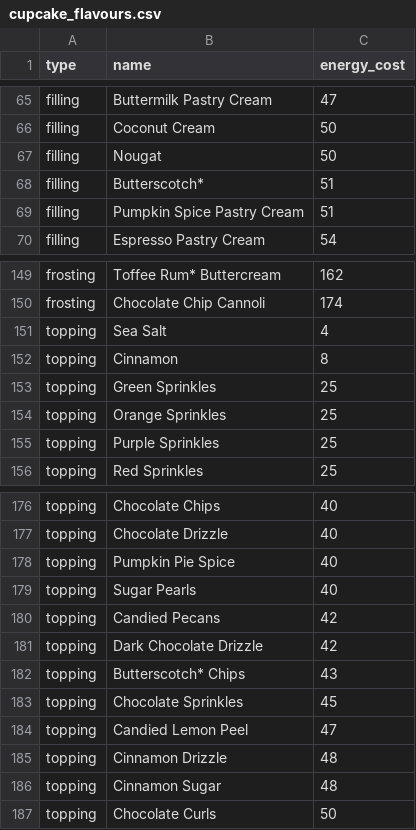
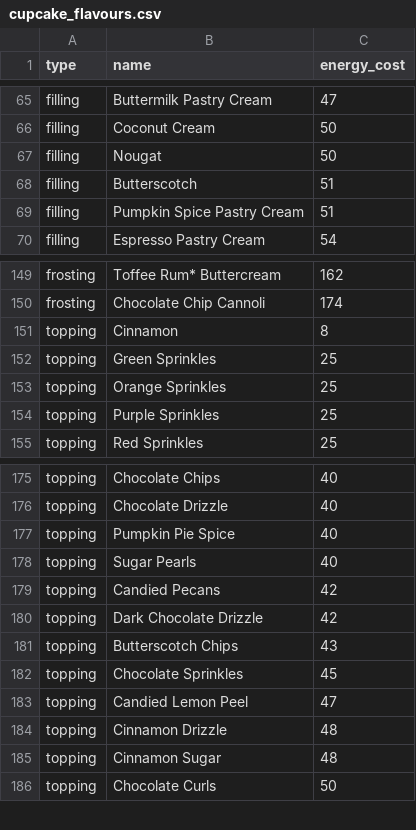
Before and after one commit to MaraKalat/mara_idle_game, a CSV file: cupcake_flavours.csv, drawn as a sheet; only a part is shown, gaps mark what is left out.

```diff
--- a/cupcake_flavours.csv
+++ b/cupcake_flavours.csv
@@ -67,3 +67,3 @@ filling,Coconut Cream,50
 filling,Nougat,50
-filling,Butterscotch*,51
+filling,Butterscotch,51
 filling,Pumpkin Spice Pastry Cream,51
@@ -150,3 +150,2 @@ frosting,Toffee Rum* Buttercream,162
 frosting,Chocolate Chip Cannoli,174
-topping,Sea Salt,4
 topping,Cinnamon,8
@@ -181,3 +180,3 @@ topping,Candied Pecans,42
 topping,Dark Chocolate Drizzle,42
-topping,Butterscotch* Chips,43
+topping,Butterscotch Chips,43
 topping,Chocolate Sprinkles,45
```
Also changed, not shown: plot.csv, 8 other files.
